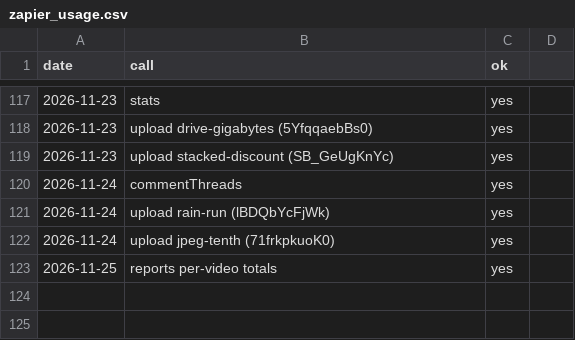
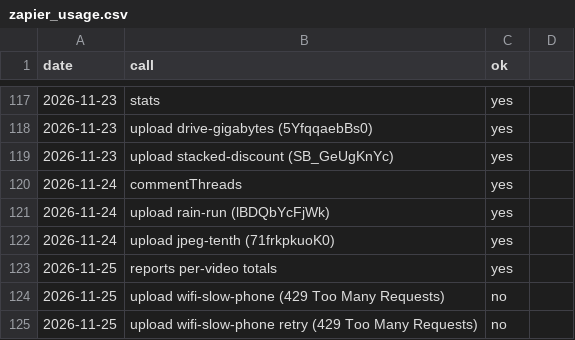
Before and after one commit to AlphaHylian/surprisal, a CSV file: state/zapier_usage.csv, drawn as a sheet; only a part is shown, gaps mark what is left out.

```diff
--- a/state/zapier_usage.csv
+++ b/state/zapier_usage.csv
@@ -123 +123,3 @@ date,call,ok
 2026-11-25,reports per-video totals,yes
+2026-11-25,upload wifi-slow-phone (429 Too Many Requests),no
+2026-11-25,upload wifi-slow-phone retry (429 Too Many Requests),no
```
Also changed, not shown: 1 other file.
